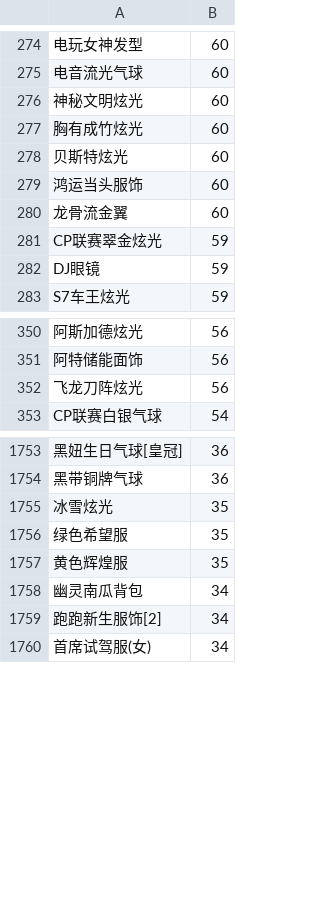
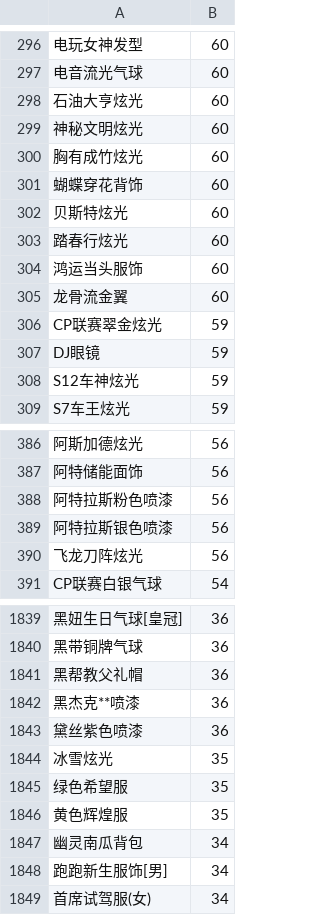
Before and after one commit to amimibear/KartRider, a CSV file: PinJian/danpin.csv, drawn as a sheet; only a part is shown, gaps mark what is left out; addresses are those after the commit; the diff covers the shown part only; the diff names each change by its address in the sheet, - before the commit and + after, or states it on an @@ line.

```diff
--- a/PinJian/danpin.csv
+++ b/PinJian/danpin.csv
+row 298: 石油大亨炫光 | 60
+row 301: 蝴蝶穿花背饰 | 60
+row 303: 踏春行炫光 | 60
+row 308: S12车神炫光 | 59
+row 388: 阿特拉斯粉色喷漆 | 56
+row 389: 阿特拉斯银色喷漆 | 56
+row 1841: 黑帮教父礼帽 | 36
+row 1842: 黑杰克**喷漆 | 36
+row 1843: 黛丝紫色喷漆 | 36
-A1848: 跑跑新生服饰[2]
+A1848: 跑跑新生服饰[男]
```
Also changed, not shown: 81 added rows and 3 edited cells elsewhere in this file, PinJian/taopin.csv, 6 other files.
